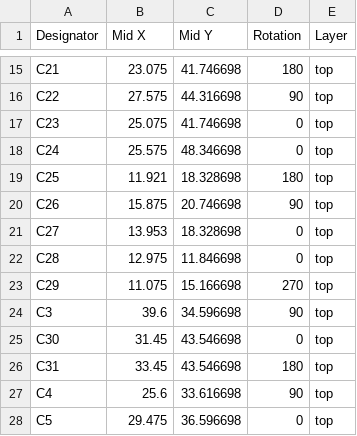
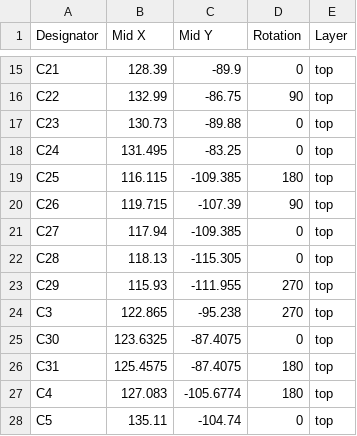
Before and after one commit to aadilnaji/Hermes-FlightController, a CSV file: PCB/HermesFC/manufacturing/positions.csv, drawn as a sheet; only a part is shown, gaps mark what is left out; the diff covers the shown part only; the diff names each change by its address in the sheet, - before the commit and + after, or states it on an @@ line.

```diff
--- a/PCB/HermesFC/manufacturing/positions.csv
+++ b/PCB/HermesFC/manufacturing/positions.csv
-B15 (Mid X): 23.075
+B15 (Mid X): 128.39
-C15 (Mid Y): 41.746698
+C15 (Mid Y): -89.9
-D15 (Rotation): 180
+D15 (Rotation): 0
-B16 (Mid X): 27.575
+B16 (Mid X): 132.99
-C16 (Mid Y): 44.316698
+C16 (Mid Y): -86.75
-B17 (Mid X): 25.075
+B17 (Mid X): 130.73
-C17 (Mid Y): 41.746698
+C17 (Mid Y): -89.88
-B18 (Mid X): 25.575
+B18 (Mid X): 131.495
-C18 (Mid Y): 48.346698
+C18 (Mid Y): -83.25
-B19 (Mid X): 11.921
+B19 (Mid X): 116.115
-C19 (Mid Y): 18.328698
+C19 (Mid Y): -109.385
-B20 (Mid X): 15.875
+B20 (Mid X): 119.715
-C20 (Mid Y): 20.746698
+C20 (Mid Y): -107.39
-B21 (Mid X): 13.953
+B21 (Mid X): 117.94
-C21 (Mid Y): 18.328698
+C21 (Mid Y): -109.385
-B22 (Mid X): 12.975
+B22 (Mid X): 118.13
-C22 (Mid Y): 11.846698
+C22 (Mid Y): -115.305
-B23 (Mid X): 11.075
+B23 (Mid X): 115.93
-C23 (Mid Y): 15.166698
+C23 (Mid Y): -111.955
-B24 (Mid X): 39.6
+B24 (Mid X): 122.865
-C24 (Mid Y): 34.596698
+C24 (Mid Y): -95.238
-D24 (Rotation): 90
+D24 (Rotation): 270
-B25 (Mid X): 31.45
+B25 (Mid X): 123.6325
-C25:C26 (Mid Y): 43.546698
+C25:C26 (Mid Y): -87.4075
-B26 (Mid X): 33.45
+B26 (Mid X): 125.4575
-B27 (Mid X): 25.6
+B27 (Mid X): 127.083
-C27 (Mid Y): 33.616698
+C27 (Mid Y): -105.6774
-D27 (Rotation): 90
+D27 (Rotation): 180
-B28 (Mid X): 29.475
+B28 (Mid X): 135.11
-C28 (Mid Y): 36.596698
+C28 (Mid Y): -104.74
```
Also changed, not shown: 103 edited cells elsewhere in this file, PCB/HermesFC/manufacturing/designators.csv, 17 other files.
